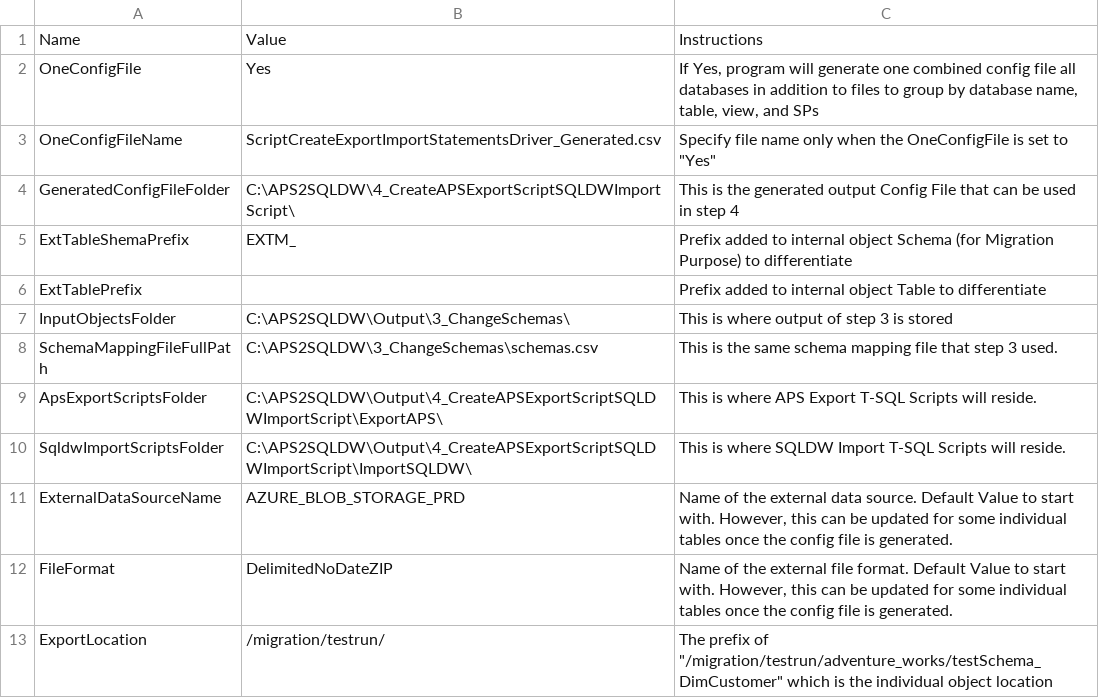
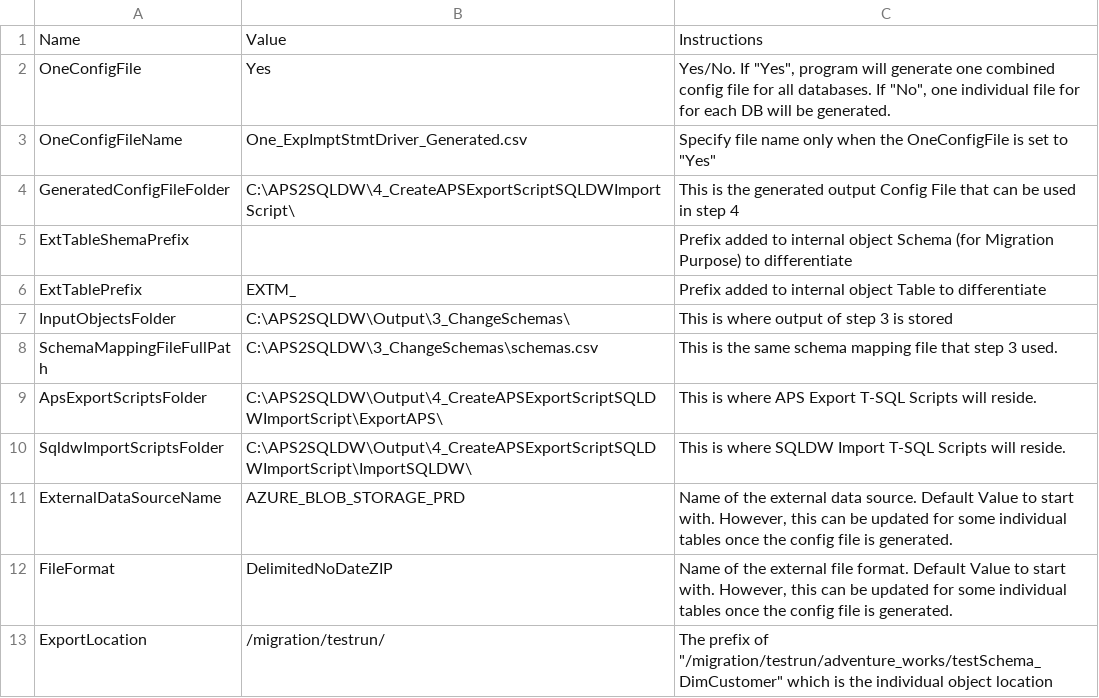
Before and after one commit to microsoft/AzureDWScriptsandUtilities, a CSV file: APS to SQL DW Migration - Schema and Data Migration with PolyBase/4_CreateAPSExportScriptSQLDWImportScript/ConfigFileDriver_Step4.csv, drawn as a sheet.

Commit message:
Reorganized Generate_Step4_ConfigFiles.ps1
See instruction in ConfigFileDriver_Step4.csv OneConfigFile field - Instructions.

```diff
--- a/APS to SQL DW Migration - Schema and Data Migration with PolyBase/4_CreateAPSExportScriptSQLDWImportScript/ConfigFileDriver_Step4.csv
+++ b/APS to SQL DW Migration - Schema and Data Migration with PolyBase/4_CreateAPSExportScriptSQLDWImportScript/ConfigFileDriver_Step4.csv
@@ -1,7 +1,7 @@
 Name,Value,Instructions
-OneConfigFile,Yes,"If Yes, program will generate one combined config file all databases in addition to files to group by database name, table, view, and SPs"
-OneConfigFileName,ScriptCreateExportImportStatementsDriver_Generated.csv,"Specify file name only when the OneConfigFile is set to ""Yes"" "
+OneConfigFile,Yes,"Yes/No. If ""Yes"", program will generate one combined config file for all databases. If ""No"", one individual file for for each DB will be generated. "
+OneConfigFileName,One_ExpImptStmtDriver_Generated.csv,"Specify file name only when the OneConfigFile is set to ""Yes"" "
 GeneratedConfigFileFolder,C:\APS2SQLDW\4_CreateAPSExportScriptSQLDWImportScript\,This is the generated output Config File that can be used in step 4
-ExtTableShemaPrefix,EXTM_,Prefix added to internal object Schema (for Migration Purpose) to differentiate
-ExtTablePrefix,,Prefix added to internal object Table to differentiate
+ExtTableShemaPrefix,,Prefix added to internal object Schema (for Migration Purpose) to differentiate
+ExtTablePrefix,EXTM_,Prefix added to internal object Table to differentiate
 InputObjectsFolder,C:\APS2SQLDW\Output\3_ChangeSchemas\,This is where output of step 3 is stored
```
Also changed, not shown: 6 other files.
